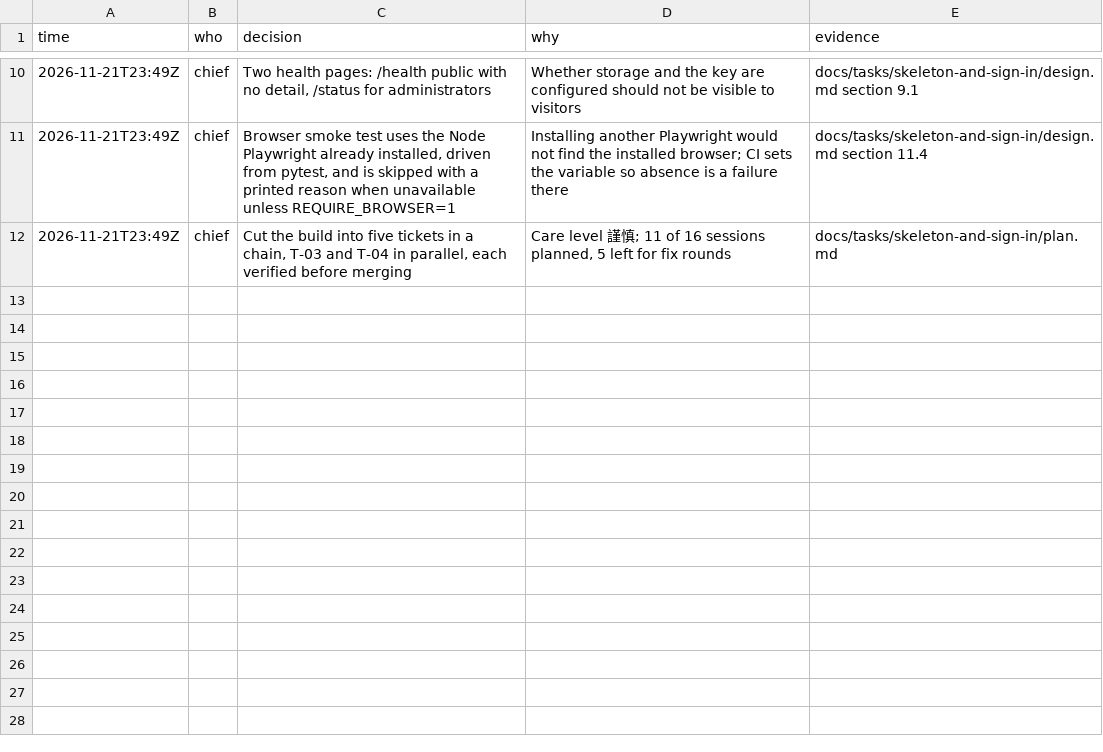
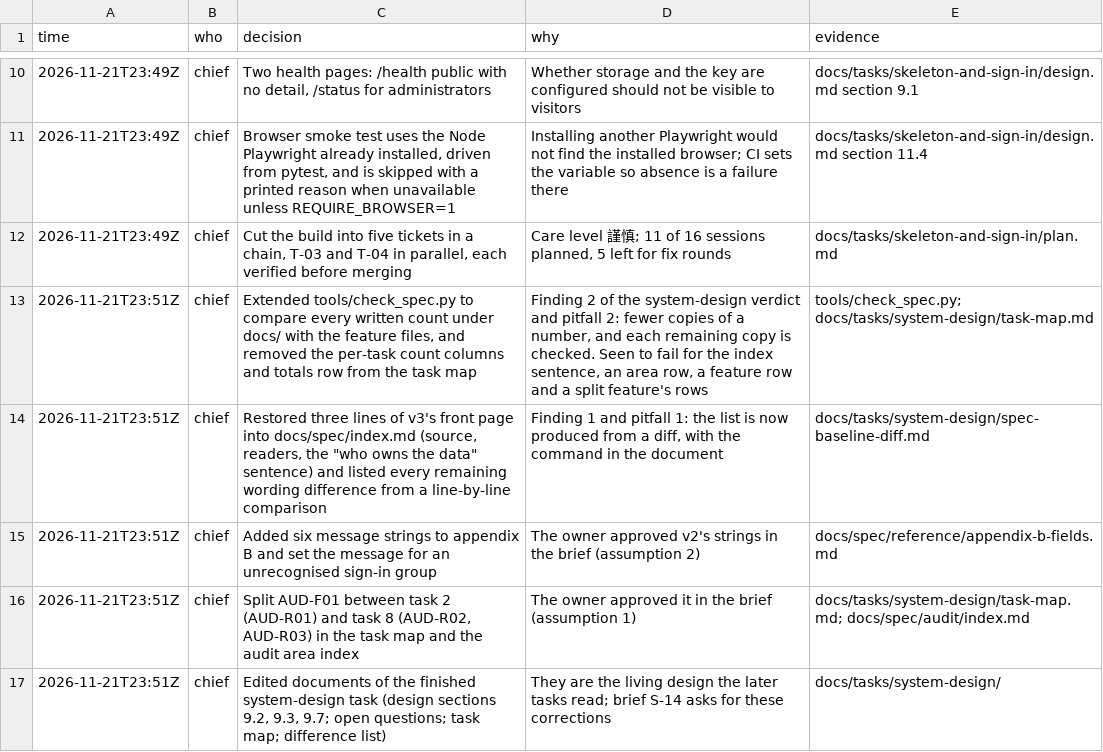
Before and after one commit to pitaya943/yc-report-v4, a TSV file: docs/tasks/skeleton-and-sign-in/trail.tsv, drawn as a sheet; only a part is shown, gaps mark what is left out.

```diff
--- a/docs/tasks/skeleton-and-sign-in/trail.tsv
+++ b/docs/tasks/skeleton-and-sign-in/trail.tsv
@@ -12 +12,6 @@ time	who	decision	why	evidence
 2026-11-21T23:49Z	chief	Cut the build into five tickets in a chain, T-03 and T-04 in parallel, each verified before merging	Care level 謹慎; 11 of 16 sessions planned, 5 left for fix rounds	docs/tasks/skeleton-and-sign-in/plan.md
+2026-11-21T23:51Z	chief	Extended tools/check_spec.py to compare every written count under docs/ with the feature files, and removed the per-task count columns and totals row from the task map	Finding 2 of the system-design verdict and pitfall 2: fewer copies of a number, and each remaining copy is checked. Seen to fail for the index sentence, an area row, a feature row and a split feature's rows	tools/check_spec.py; docs/tasks/system-design/task-map.md
+2026-11-21T23:51Z	chief	Restored three lines of v3's front page into docs/spec/index.md (source, readers, the "who owns the data" sentence) and listed every remaining wording difference from a line-by-line comparison	Finding 1 and pitfall 1: the list is now produced from a diff, with the command in the document	docs/tasks/system-design/spec-baseline-diff.md
+2026-11-21T23:51Z	chief	Added six message strings to appendix B and set the message for an unrecognised sign-in group	The owner approved v2's strings in the brief (assumption 2)	docs/spec/reference/appendix-b-fields.md
+2026-11-21T23:51Z	chief	Split AUD-F01 between task 2 (AUD-R01) and task 8 (AUD-R02, AUD-R03) in the task map and the audit area index	The owner approved it in the brief (assumption 1)	docs/tasks/system-design/task-map.md; docs/spec/audit/index.md
+2026-11-21T23:51Z	chief	Edited documents of the finished system-design task (design sections 9.2, 9.3, 9.7; open questions; task map; difference list)	They are the living design the later tasks read; brief S-14 asks for these corrections	docs/tasks/system-design/
```
Also changed, not shown: 9 other files.
